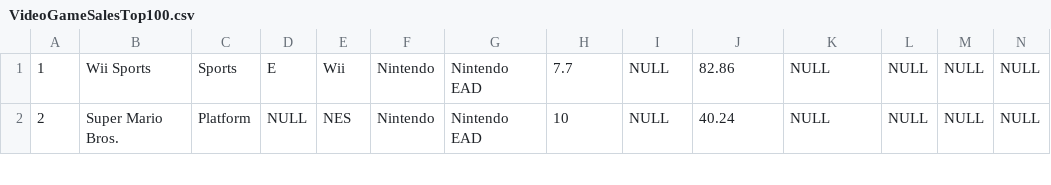
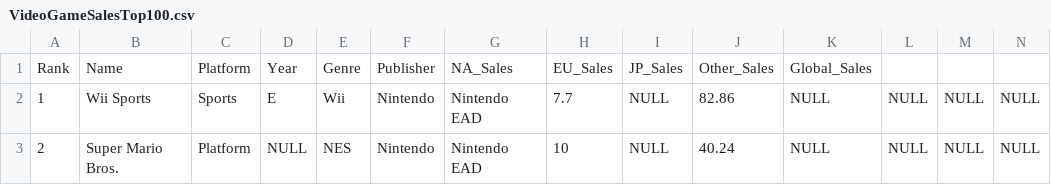
Before and after one commit to MoseisTrujillo/Portfolio, a CSV file: VideoGameSalesTop100.csv, drawn as a sheet; only a part is shown; rows hold the shown columns only; the diff names each change by its address in the sheet, - before the commit and + after, or states it on an @@ line.

Commit message:
Update VideoGameSalesTop100.csv

```diff
--- a/VideoGameSalesTop100.csv
+++ b/VideoGameSalesTop100.csv
+row 1: Rank | Name | Platform | Year | Genre | Publisher | NA_Sales | EU_Sales | JP_Sales | Other_Sales | Global_Sales
```
